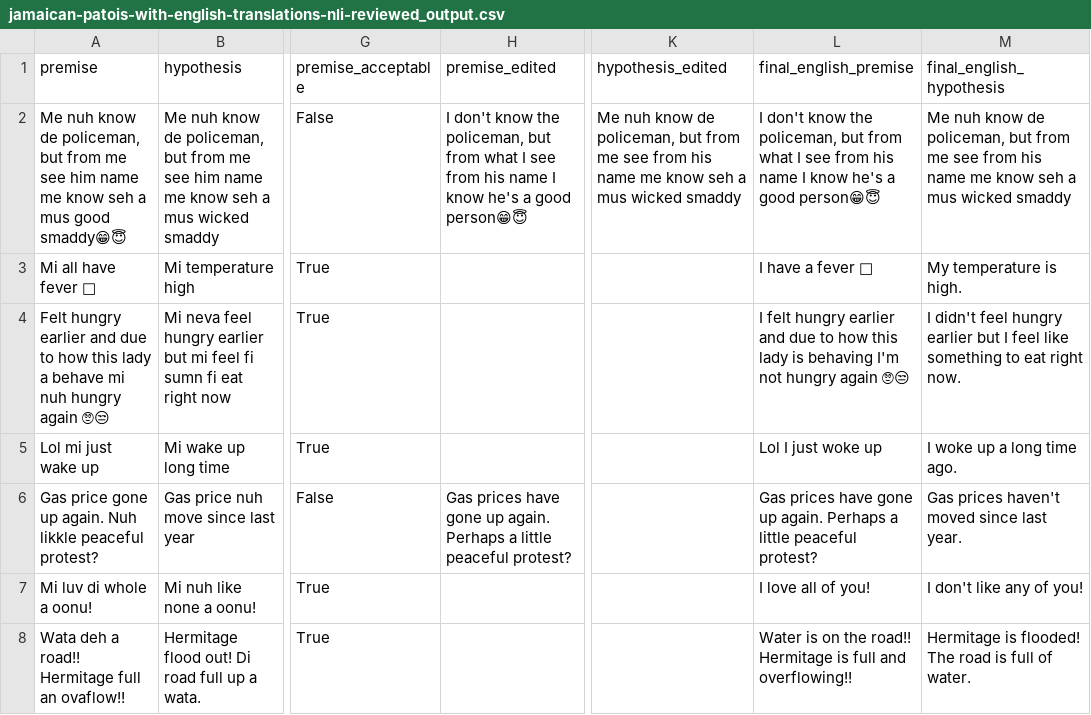
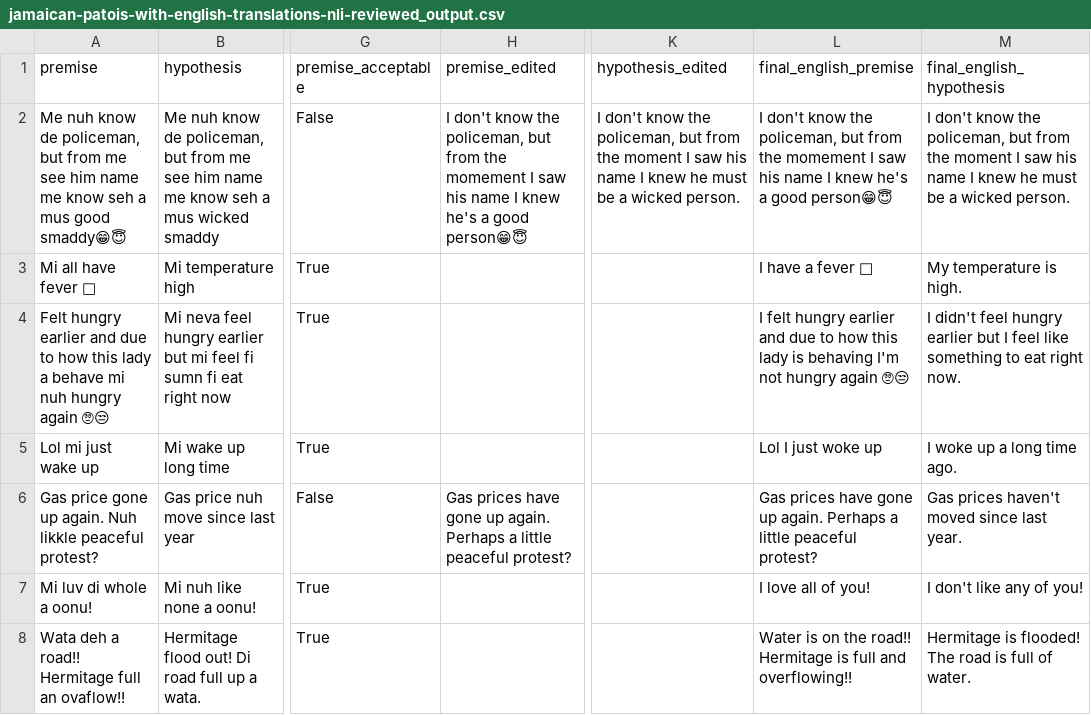
Before and after one commit to aw03/Jamaican-Patois-vs-English-NLI, a CSV file: datasets/jamaican-patois-with-english-translations-nli-reviewed_output.csv, drawn as a sheet; only a part is shown, gaps mark what is left out; the diff names each change by its address in the sheet, - before the commit and + after, or states it on an @@ line.

```diff
--- a/datasets/jamaican-patois-with-english-translations-nli-reviewed_output.csv
+++ b/datasets/jamaican-patois-with-english-translations-nli-reviewed_output.csv
-H2 (premise_edited): …but from what I see from his name I know he's a…
+H2 (premise_edited): …but from the momement I saw his name I knew he's a…
-K2 (hypothesis_edited): Me nuh know de policeman, but from me see from his name me know seh a mus wicked smaddy
+K2 (hypothesis_edited): I don't know the policeman, but from the moment I saw his name I knew he must be a wicked person.
-L2 (final_english_premise): …but from what I see from his name I know he's a…
+L2 (final_english_premise): …but from the momement I saw his name I knew he's a…
-M2 (final_english_hypothesis): Me nuh know de policeman, but from me see from his name me know seh a mus wicked smaddy
+M2 (final_english_hypothesis): I don't know the policeman, but from the moment I saw his name I knew he must be a wicked person.
```
Also changed, not shown: 1 other file.
